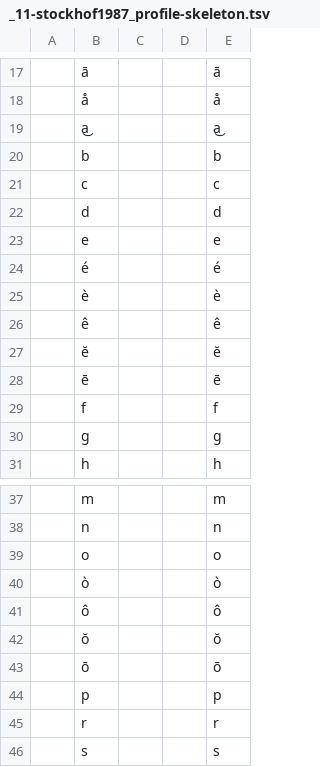
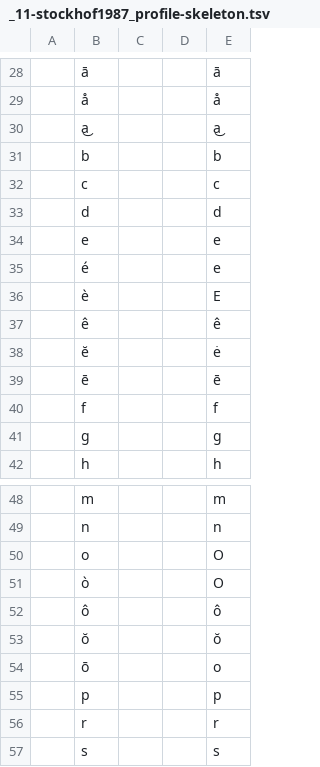
Before and after one commit to gederajeg/enolex, a TSV file: ortho/_11-stockhof1987_profile-skeleton.tsv, drawn as a sheet; only a part is shown, gaps mark what is left out; addresses are those after the commit; the diff covers the shown part only; the diff names each change by its address in the sheet, - before the commit and + after, or states it on an @@ line.

```diff
--- a/ortho/_11-stockhof1987_profile-skeleton.tsv
+++ b/ortho/_11-stockhof1987_profile-skeleton.tsv
-E35: é
+E35: e
-E36: è
+E36: E
-E38: ĕ
+E38: ė
-E50: o
+E50: O
-E51: ò
+E51: O
-E54: ō
+E54: o
```
Also changed, not shown: 11 added rows and 9 edited cells elsewhere in this file.
